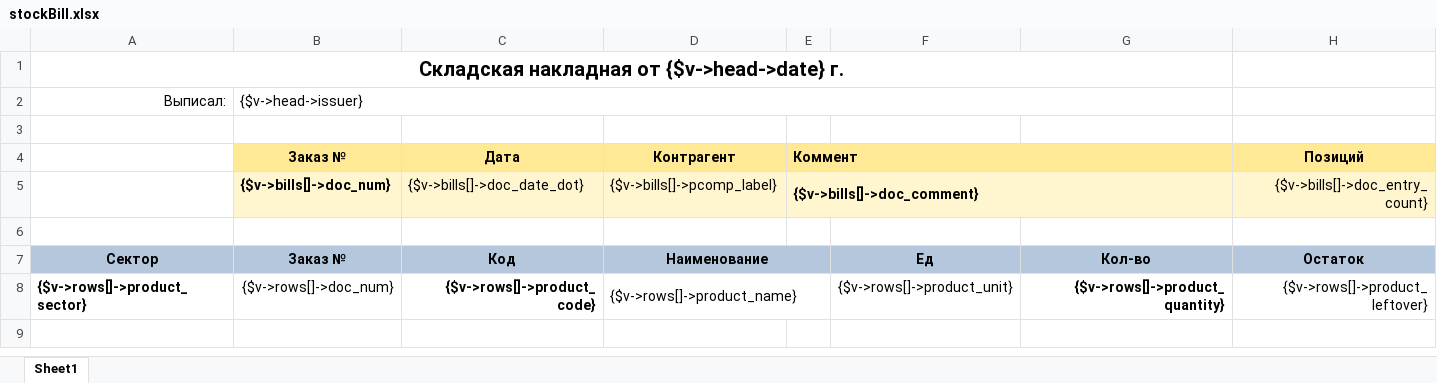
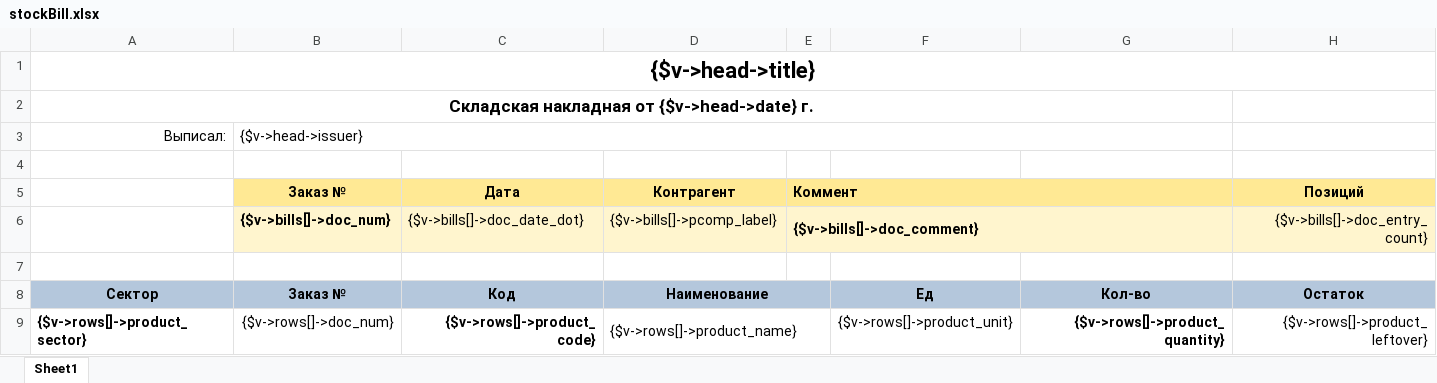
Before and after one commit to baycik/isell, an Excel workbook: application/plugins/StockSectorManager/views/stockBill.xlsx, sheet Sheet1, drawn as a sheet; values as stored, in another font and other column widths than the file's, no borders; addresses are those after the commit; the diff names each change by its address in the sheet, - before the commit and + after, or states it on an @@ line.

Commit message:
title added

```diff
--- a/application/plugins/StockSectorManager/views/stockBill.xlsx (sheet Sheet1)
+++ b/application/plugins/StockSectorManager/views/stockBill.xlsx (sheet Sheet1)
+row 1: {$v->head->title}
@@ A2 text size: smaller @@
```
Also changed, not shown: 2 other files.
